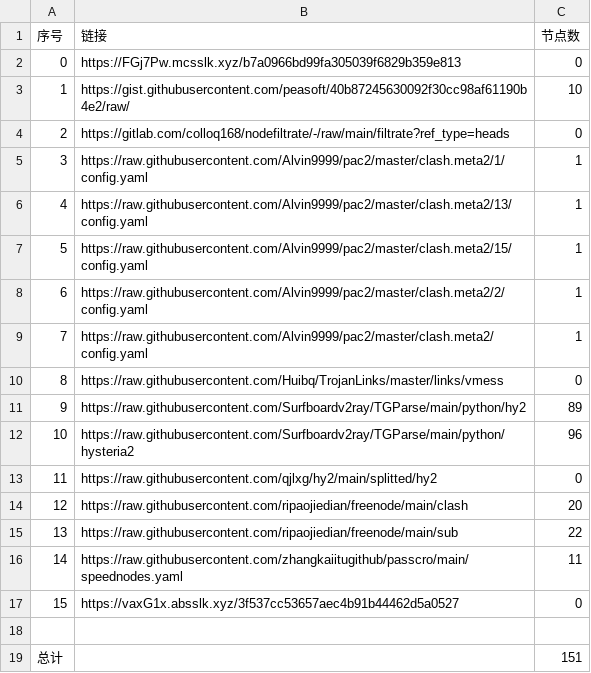
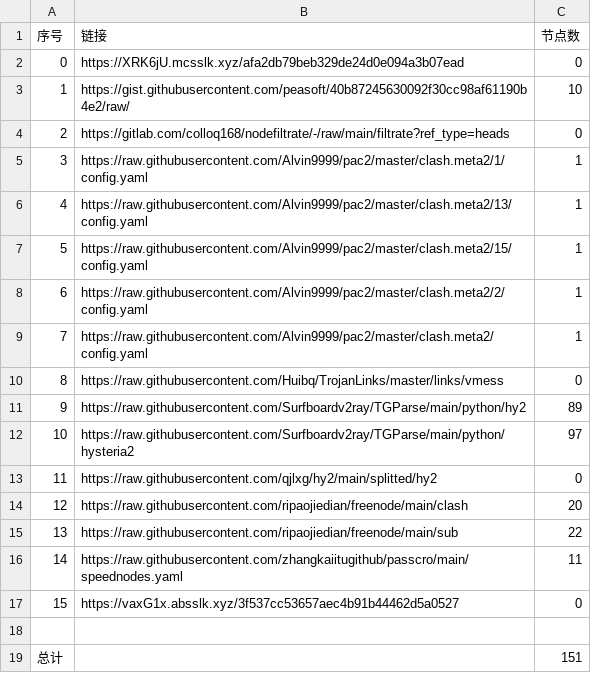
Before and after one commit to sileopro/NoMoreWalls, a CSV file: list_result.csv, drawn as a sheet.

```diff
--- a/list_result.csv
+++ b/list_result.csv
@@ -1,3 +1,3 @@
 序号,链接,节点数
-0,https://FGj7Pw.mcsslk.xyz/b7a0966bd99fa305039f6829b359e813,0
+0,https://XRK6jU.mcsslk.xyz/afa2db79beb329de24d0e094a3b07ead,0
 1,https://gist.githubusercontent.com/peasoft/40b87245630092f30cc98af61190b4e2/raw/,10
@@ -11,3 +11,3 @@
 9,https://raw.githubusercontent.com/Surfboardv2ray/TGParse/main/python/hy2,89
-10,https://raw.githubusercontent.com/Surfboardv2ray/TGParse/main/python/hysteria2,96
+10,https://raw.githubusercontent.com/Surfboardv2ray/TGParse/main/python/hysteria2,97
 11,https://raw.githubusercontent.com/qjlxg/hy2/main/splitted/hy2,0
```
Also changed, not shown: 5 other files.
